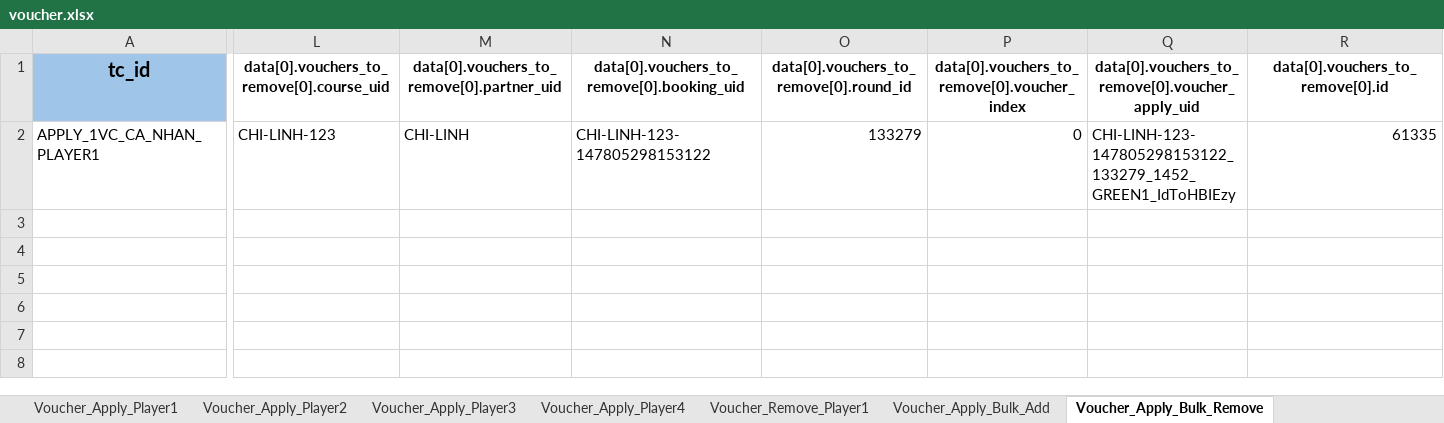
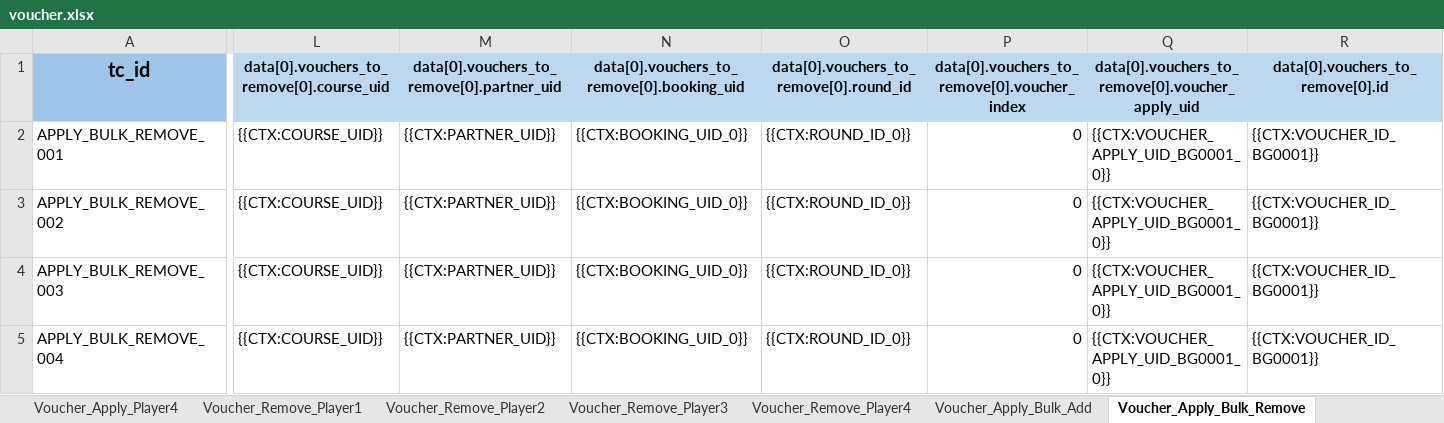
Before and after one commit to PhuongXinhGai/CARO_CMS_AUTO_API_STG, an Excel workbook: src/main/resources/input_excel_file/booking/voucher.xlsx, sheet Voucher_Apply_Bulk_Remove, drawn as a sheet; only a part is shown, gaps mark what is left out; values as stored, in another font and other column widths than the file's, no borders; removed rows and columns are numbered as before the commit, all else as after; rows hold the shown columns only; the diff covers the shown part only; the diff names each change by its address in the sheet, - before the commit and + after, or states it on an @@ line.

Commit message:
voucher remove

```diff
--- a/src/main/resources/input_excel_file/booking/voucher.xlsx (sheet Voucher_Apply_Bulk_Remove)
+++ b/src/main/resources/input_excel_file/booking/voucher.xlsx (sheet Voucher_Apply_Bulk_Remove)
+sheet tab: Voucher_Remove_Player2
+sheet tab: Voucher_Remove_Player3
+sheet tab: Voucher_Remove_Player4
-L1:R1 fill: none
+L1:R1 fill: #BDD7EE
-row 2: APPLY_1VC_CA_NHAN_PLAYER1 | CHI-LINH-123 | CHI-LINH | CHI-LINH-123-147805298153122 | 133279 | 0 | CHI-LINH-123-147805298153122_133279_1452_GREEN1_IdToHBIEzy | 61335
+row 2: APPLY_BULK_REMOVE_001 | {{CTX:COURSE_UID}} | {{CTX:PARTNER_UID}} | {{CTX:BOOKING_UID_0}} | {{CTX:ROUND_ID_0}} | 0 | {{CTX:VOUCHER_APPLY_UID_BG0001_0}} | {{CTX:VOUCHER_ID_BG0001}}
+row 3: APPLY_BULK_REMOVE_002 | {{CTX:COURSE_UID}} | {{CTX:PARTNER_UID}} | {{CTX:BOOKING_UID_0}} | {{CTX:ROUND_ID_0}} | 0 | {{CTX:VOUCHER_APPLY_UID_BG0001_0}} | {{CTX:VOUCHER_ID_BG0001}}
+row 4: APPLY_BULK_REMOVE_003 | {{CTX:COURSE_UID}} | {{CTX:PARTNER_UID}} | {{CTX:BOOKING_UID_0}} | {{CTX:ROUND_ID_0}} | 0 | {{CTX:VOUCHER_APPLY_UID_BG0001_0}} | {{CTX:VOUCHER_ID_BG0001}}
+row 5: APPLY_BULK_REMOVE_004 | {{CTX:COURSE_UID}} | {{CTX:PARTNER_UID}} | {{CTX:BOOKING_UID_0}} | {{CTX:ROUND_ID_0}} | 0 | {{CTX:VOUCHER_APPLY_UID_BG0001_0}} | {{CTX:VOUCHER_ID_BG0001}}
```
Also changed, not shown: cell formats elsewhere in this sheet, sheet Voucher_Apply_Bulk_Add, sheet Voucher_Remove_Player1, src/main/resources/api_master/ApiMaster.xlsx, src/main/resources/input_excel_file/booking/CICO.xlsx, 38 other files.
